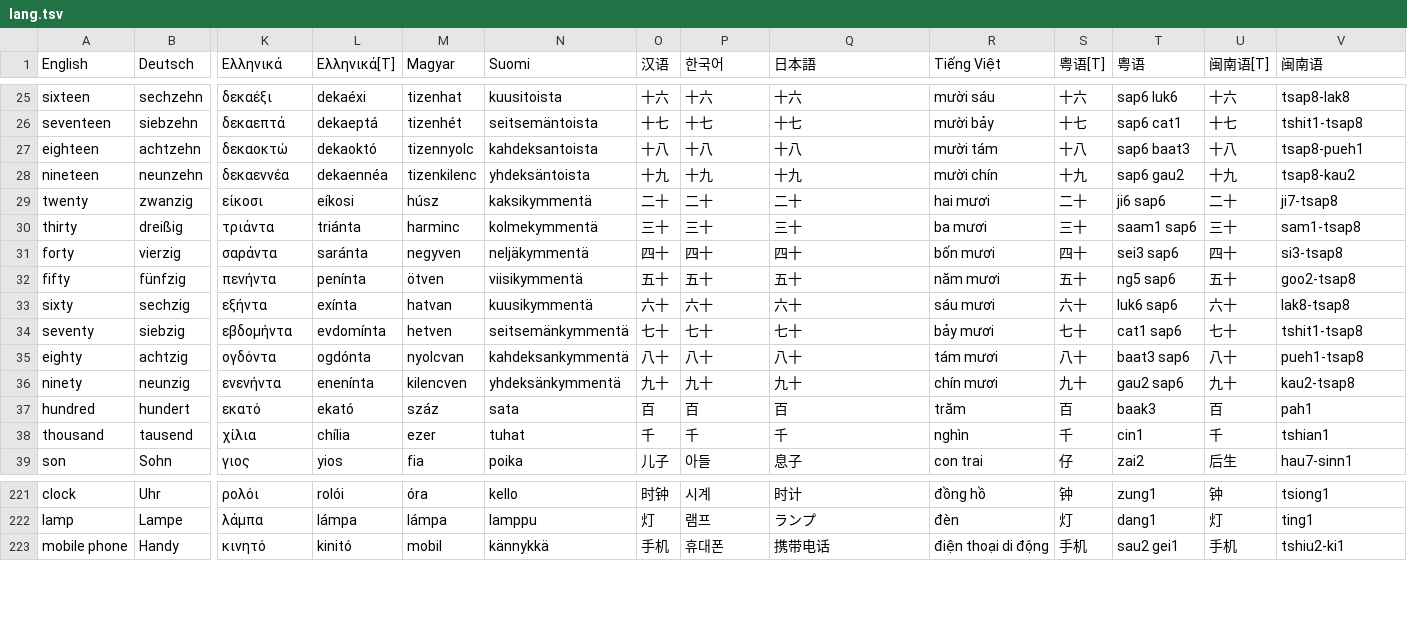
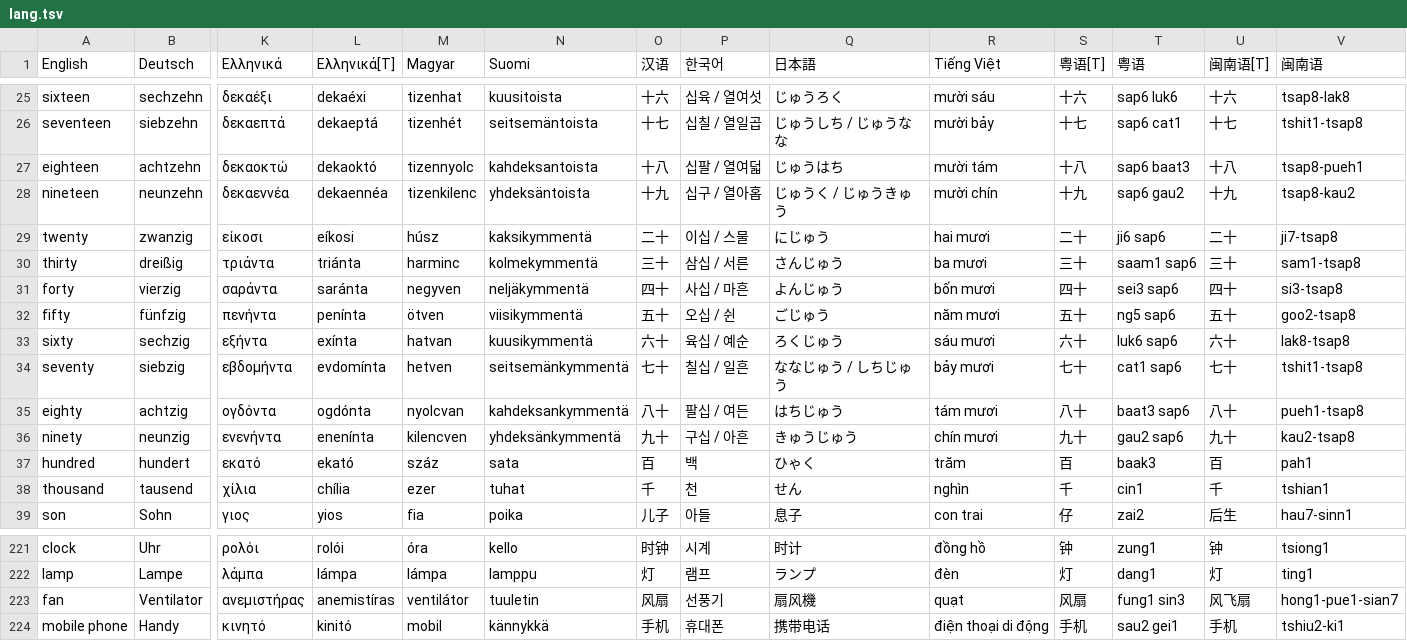
Before and after one commit to Hunsmore/word_game, a TSV file: lang.tsv, drawn as a sheet; only a part is shown, gaps mark what is left out; rows hold the shown columns only; the diff covers the shown part only; the diff names each change by its address in the sheet, - before the commit and + after, or states it on an @@ line.

```diff
--- a/lang.tsv
+++ b/lang.tsv
-P25 (한국어): 十六
+P25 (한국어): 십육 / 열여섯
-Q25 (日本語): 十六
+Q25 (日本語): じゅうろく
-P26 (한국어): 十七
+P26 (한국어): 십칠 / 열일곱
-Q26 (日本語): 十七
+Q26 (日本語): じゅうしち / じゅうなな
-P27 (한국어): 十八
+P27 (한국어): 십팔 / 열여덟
-Q27 (日本語): 十八
+Q27 (日本語): じゅうはち
-P28 (한국어): 十九
+P28 (한국어): 십구 / 열아홉
-Q28 (日本語): 十九
+Q28 (日本語): じゅうく / じゅうきゅう
-P29 (한국어): 二十
+P29 (한국어): 이십 / 스물
-Q29 (日本語): 二十
+Q29 (日本語): にじゅう
-P30 (한국어): 三十
+P30 (한국어): 삼십 / 서른
-Q30 (日本語): 三十
+Q30 (日本語): さんじゅう
-P31 (한국어): 四十
+P31 (한국어): 사십 / 마흔
-Q31 (日本語): 四十
+Q31 (日本語): よんじゅう
-P32 (한국어): 五十
+P32 (한국어): 오십 / 쉰
-Q32 (日本語): 五十
+Q32 (日本語): ごじゅう
-P33 (한국어): 六十
+P33 (한국어): 육십 / 예순
-Q33 (日本語): 六十
+Q33 (日本語): ろくじゅう
-P34 (한국어): 七十
+P34 (한국어): 칠십 / 일흔
-Q34 (日本語): 七十
+Q34 (日本語): ななじゅう / しちじゅう
-P35 (한국어): 八十
+P35 (한국어): 팔십 / 여든
-Q35 (日本語): 八十
+Q35 (日本語): はちじゅう
-P36 (한국어): 九十
+P36 (한국어): 구십 / 아흔
-Q36 (日本語): 九十
+Q36 (日本語): きゅうじゅう
-P37 (한국어): 百
+P37 (한국어): 백
-Q37 (日本語): 百
+Q37 (日本語): ひゃく
-P38 (한국어): 千
+P38 (한국어): 천
-Q38 (日本語): 千
+Q38 (日本語): せん
+row 223: fan | Ventilator | ανεμιστήρας | anemistíras | ventilátor | tuuletin | 风扇 | 선풍기 | 扇风機 | quạt | 风扇 | fung1 sin3 | 风飞扇 | hong1-pue1-sian7
```
Also changed, not shown: 32 edited cells elsewhere in this file, 1 other file.
